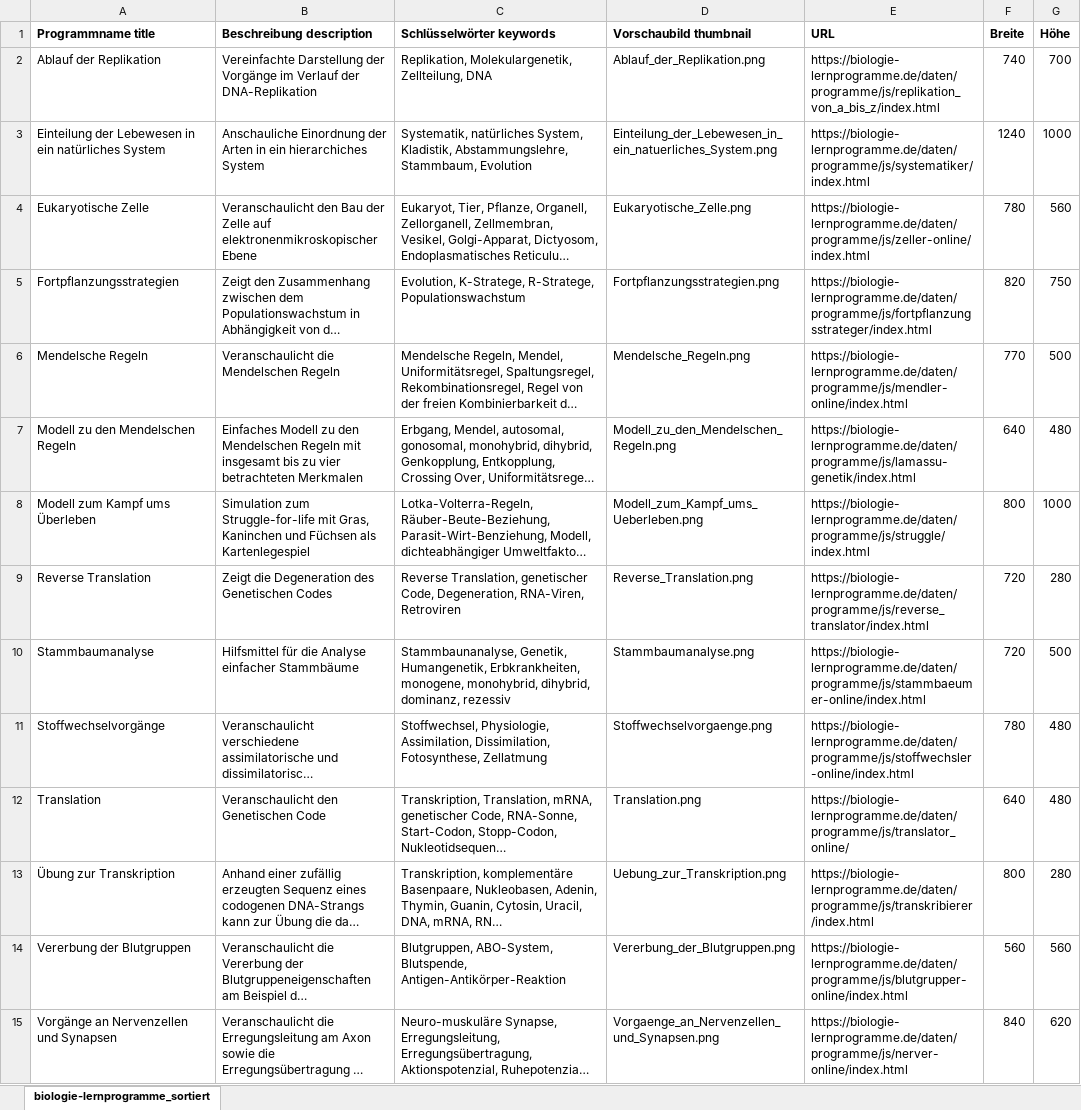
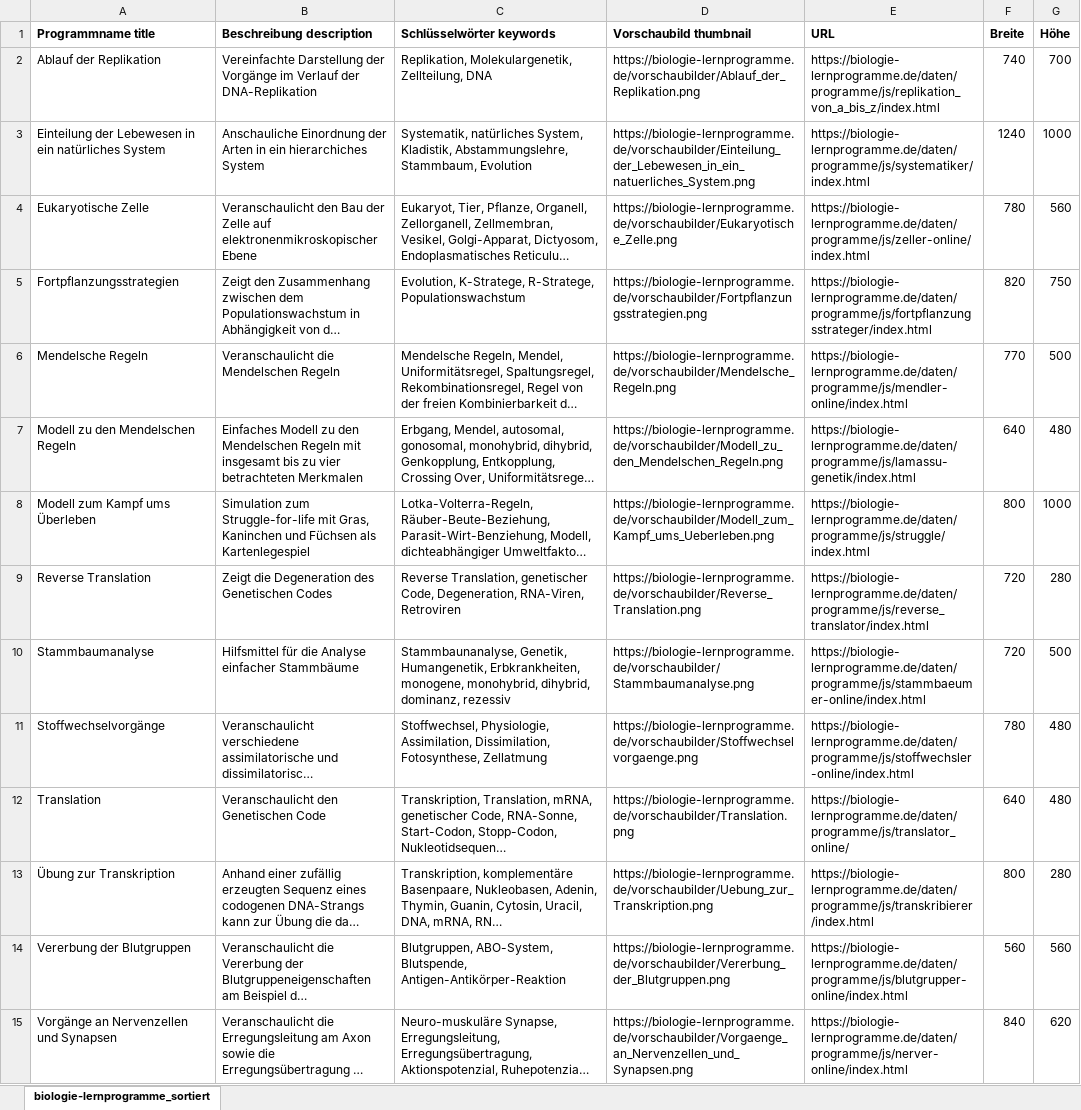
Before and after one commit to jakjkga/biologie-lernprogramme, an Excel workbook: 00_metadaten/biologie-lernprogramme_metadaten.xlsx, sheet biologie-lernprogramme_sortiert, drawn as a sheet; long unchanged cells end in …; values as stored, in another font and other column widths than the file's, no borders; the diff names each change by its address in the sheet, - before the commit and + after, or states it on an @@ line.

Commit message:
Thumbnails mit absoluten Pfaden

```diff
--- a/00_metadaten/biologie-lernprogramme_metadaten.xlsx (sheet biologie-lernprogramme_sortiert)
+++ b/00_metadaten/biologie-lernprogramme_metadaten.xlsx (sheet biologie-lernprogramme_sortiert)
-D2 (Vorschaubild thumbnail): Ablauf_der_Replikation.png
+D2 (Vorschaubild thumbnail): https://biologie-lernprogramme.de/vorschaubilder/Ablauf_der_Replikation.png
-D3 (Vorschaubild thumbnail): Einteilung_der_Lebewesen_in_ein_natuerliches_System.png
+D3 (Vorschaubild thumbnail): https://biologie-lernprogramme.de/vorschaubilder/Einteilung_der_Lebewesen_in_ein_natuerliches_System.png
-D4 (Vorschaubild thumbnail): Eukaryotische_Zelle.png
+D4 (Vorschaubild thumbnail): https://biologie-lernprogramme.de/vorschaubilder/Eukaryotische_Zelle.png
-D5 (Vorschaubild thumbnail): Fortpflanzungsstrategien.png
+D5 (Vorschaubild thumbnail): https://biologie-lernprogramme.de/vorschaubilder/Fortpflanzungsstrategien.png
-D6 (Vorschaubild thumbnail): Mendelsche_Regeln.png
+D6 (Vorschaubild thumbnail): https://biologie-lernprogramme.de/vorschaubilder/Mendelsche_Regeln.png
-D7 (Vorschaubild thumbnail): Modell_zu_den_Mendelschen_Regeln.png
+D7 (Vorschaubild thumbnail): https://biologie-lernprogramme.de/vorschaubilder/Modell_zu_den_Mendelschen_Regeln.png
-D8 (Vorschaubild thumbnail): Modell_zum_Kampf_ums_Ueberleben.png
+D8 (Vorschaubild thumbnail): https://biologie-lernprogramme.de/vorschaubilder/Modell_zum_Kampf_ums_Ueberleben.png
-D9 (Vorschaubild thumbnail): Reverse_Translation.png
+D9 (Vorschaubild thumbnail): https://biologie-lernprogramme.de/vorschaubilder/Reverse_Translation.png
-D10 (Vorschaubild thumbnail): Stammbaumanalyse.png
+D10 (Vorschaubild thumbnail): https://biologie-lernprogramme.de/vorschaubilder/Stammbaumanalyse.png
-D11 (Vorschaubild thumbnail): Stoffwechselvorgaenge.png
+D11 (Vorschaubild thumbnail): https://biologie-lernprogramme.de/vorschaubilder/Stoffwechselvorgaenge.png
-D12 (Vorschaubild thumbnail): Translation.png
+D12 (Vorschaubild thumbnail): https://biologie-lernprogramme.de/vorschaubilder/Translation.png
-D13 (Vorschaubild thumbnail): Uebung_zur_Transkription.png
+D13 (Vorschaubild thumbnail): https://biologie-lernprogramme.de/vorschaubilder/Uebung_zur_Transkription.png
-D14 (Vorschaubild thumbnail): Vererbung_der_Blutgruppen.png
+D14 (Vorschaubild thumbnail): https://biologie-lernprogramme.de/vorschaubilder/Vererbung_der_Blutgruppen.png
-D15 (Vorschaubild thumbnail): Vorgaenge_an_Nervenzellen_und_Synapsen.png
+D15 (Vorschaubild thumbnail): https://biologie-lernprogramme.de/vorschaubilder/Vorgaenge_an_Nervenzellen_und_Synapsen.png
```
Also changed, not shown: 1 other file.
